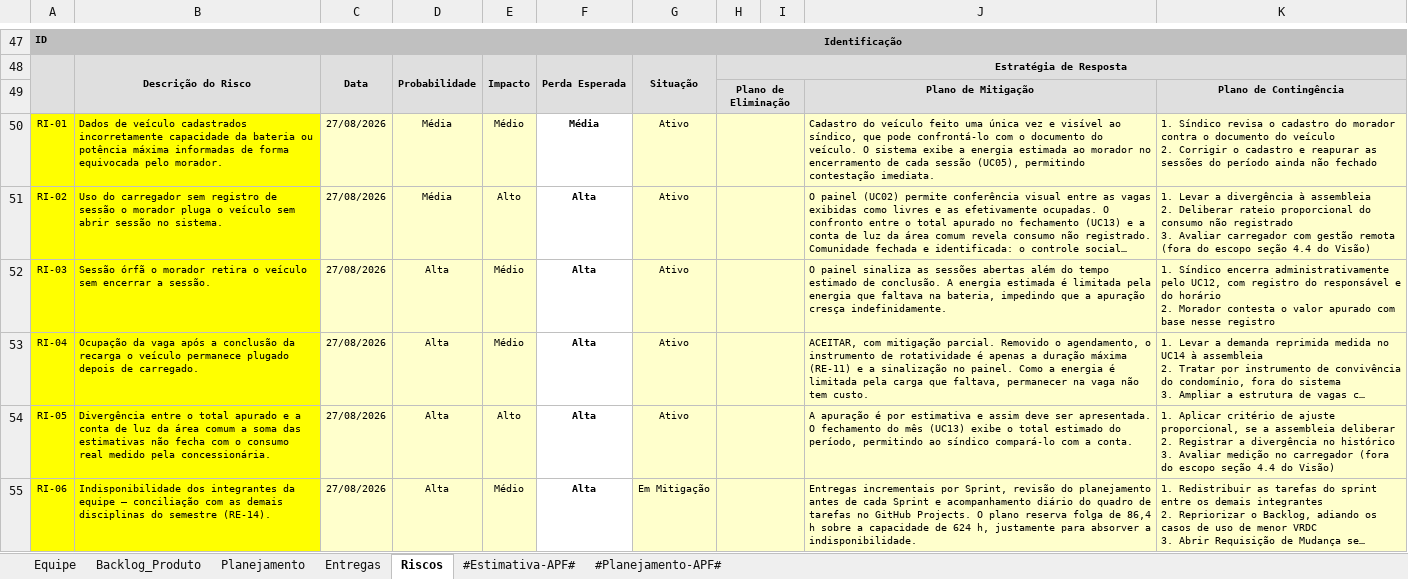
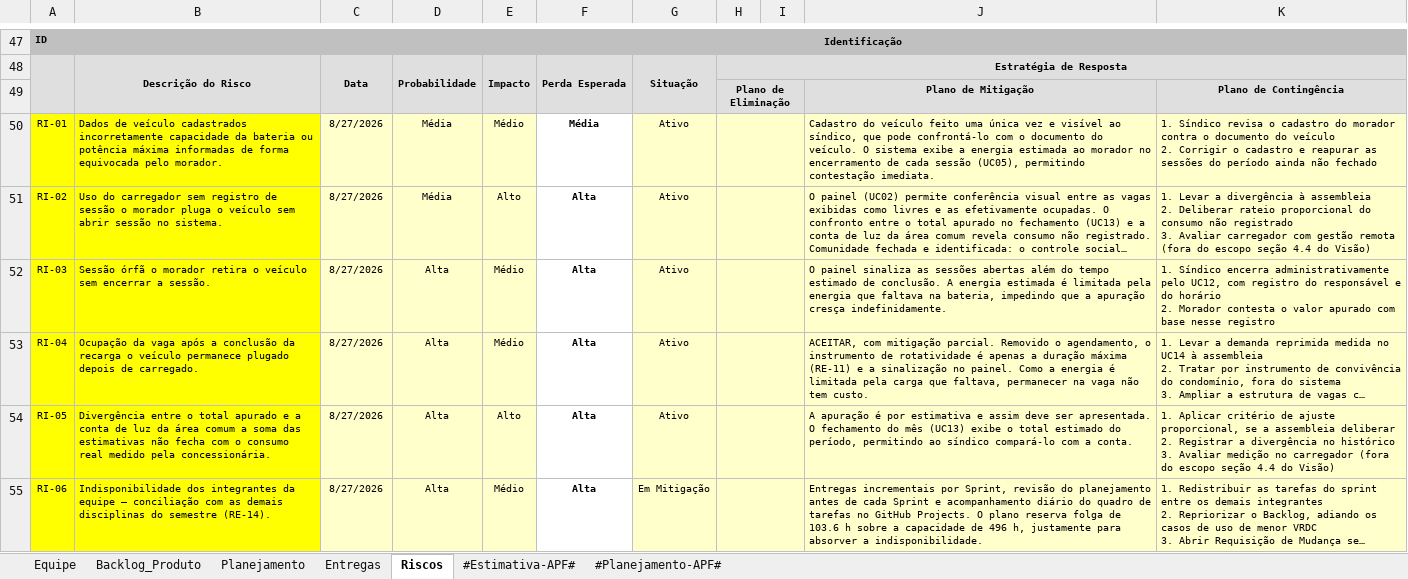
Before and after one commit to AndreMoreira00/CarregaJA, an Excel workbook: 6.Gerenciamento de Projeto/CARREGAJA - Planejamento e Controle do Projeto.xlsx, sheet Riscos, drawn as a sheet; only a part is shown, gaps mark what is left out; long unchanged cells end in …; values as stored, in another font and other column widths than the file's, no borders; charts and pictures and conditional formats not drawn; the diff covers the shown part only; the diff names each change by its address in the sheet, - before the commit and + after, or states it on an @@ line.

Commit message:
Reduz o esforco planejado e encerra o cronograma em 04/12
Planilha de PCP:
- corte de 20% proporcional em todas as tarefas do Backlog, de 350,4 h
  para 280,3 h brutas, ou 392,4 h com a margem de 40%
- plano passa de dez para oito sprints, encerrando em 04/12/2026 em vez
  de 15/01/2027. Capacidade cai de 624 h para 496 h, com folga de 103,6 h
- a Construcao, que ocupava quatro sprints, cabe agora em tres: a S6
  absorve UC05 e UC08, a S7 fica com UC12, UC13, UC14 e os testes, e a S8
  recebe a Transicao inteira
- a coluna Versao acompanha o novo fim de fase: v-3.0.0 passa para a S7 e
  v-4.0.0 para a S8, que antes ficariam orfas com a remocao das sprints
- Sprint 1 lancada no bloco REALIZADO: 17/08 a 28/08/2026, 19,2 h contra
  56 h de capacidade. Status da S1 vai para Entregue e o da S2 para Em
  execucao. O valor Entregue e o unico da lista de validacao que
  significa sprint encerrada
- notas das abas Backlog e Entregas atualizadas para os novos numeros, e
  o plano de mitigacao do RI-06 acompanha a nova folga

Visao: removido o Historico de Revisoes, por decisao da equipe, no mesmo
criterio ja aplicado a Historia de Usuario. O .md e o .docx seguem
sincronizados, com o .docx regerado do template oficial. O item 33 do
Checklist nao e afetado: ele cobra o historico na ferramenta, que sao as
mensagens de commit.

```diff
--- a/6.Gerenciamento de Projeto/CARREGAJA - Planejamento e Controle do Projeto.xlsx (sheet Riscos)
+++ b/6.Gerenciamento de Projeto/CARREGAJA - Planejamento e Controle do Projeto.xlsx (sheet Riscos)
-C50:C55: 27/08/2026
+C50:C55: 8/27/2026
-J55: …folga de 86,4 h sobre a capacidade de 624 h, justamente…
+J55: …folga de 103.6 h sobre a capacidade de 496 h, justamente…
```
Also changed, not shown: 9 edited cells elsewhere in this sheet, sheet Entregas, sheet Backlog_Produto, sheet Planejamento, charts or pictures, 2 other files.
